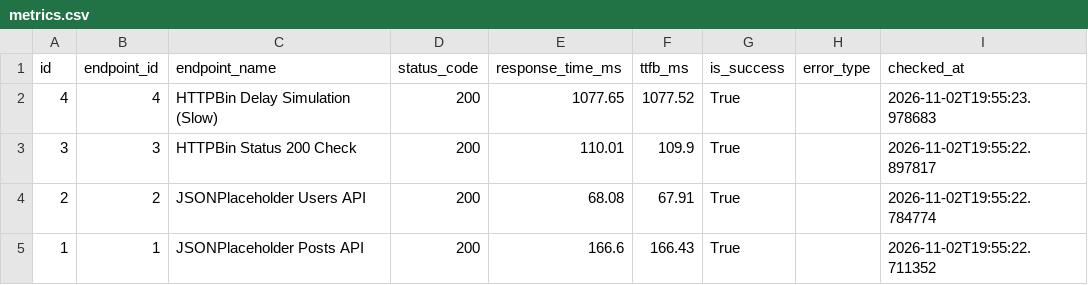
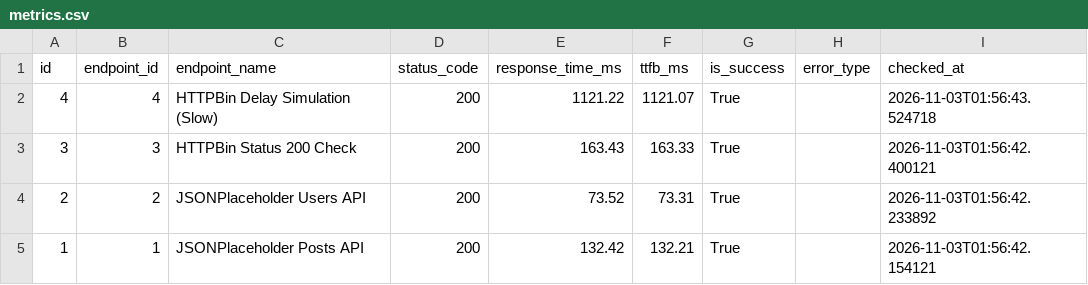
Before and after one commit to devchahar-byte/api-performance-monitor, a CSV file: docs/metrics.csv, drawn as a sheet.

```diff
--- a/docs/metrics.csv
+++ b/docs/metrics.csv
@@ -1,5 +1,5 @@
 id,endpoint_id,endpoint_name,status_code,response_time_ms,ttfb_ms,is_success,error_type,checked_at
-4,4,HTTPBin Delay Simulation (Slow),200,1077.65,1077.52,True,,2026-11-02T19:55:23.978683
-3,3,HTTPBin Status 200 Check,200,110.01,109.9,True,,2026-11-02T19:55:22.897817
-2,2,JSONPlaceholder Users API,200,68.08,67.91,True,,2026-11-02T19:55:22.784774
-1,1,JSONPlaceholder Posts API,200,166.6,166.43,True,,2026-11-02T19:55:22.711352
+4,4,HTTPBin Delay Simulation (Slow),200,1121.22,1121.07,True,,2026-11-03T01:56:43.524718
+3,3,HTTPBin Status 200 Check,200,163.43,163.33,True,,2026-11-03T01:56:42.400121
+2,2,JSONPlaceholder Users API,200,73.52,73.31,True,,2026-11-03T01:56:42.233892
+1,1,JSONPlaceholder Posts API,200,132.42,132.21,True,,2026-11-03T01:56:42.154121
```
Also changed, not shown: 1 other file.
